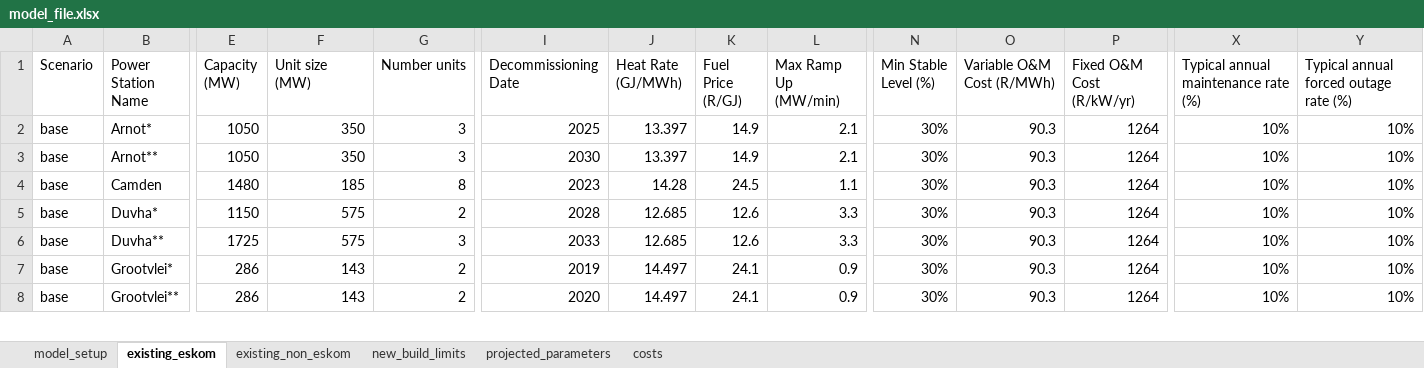
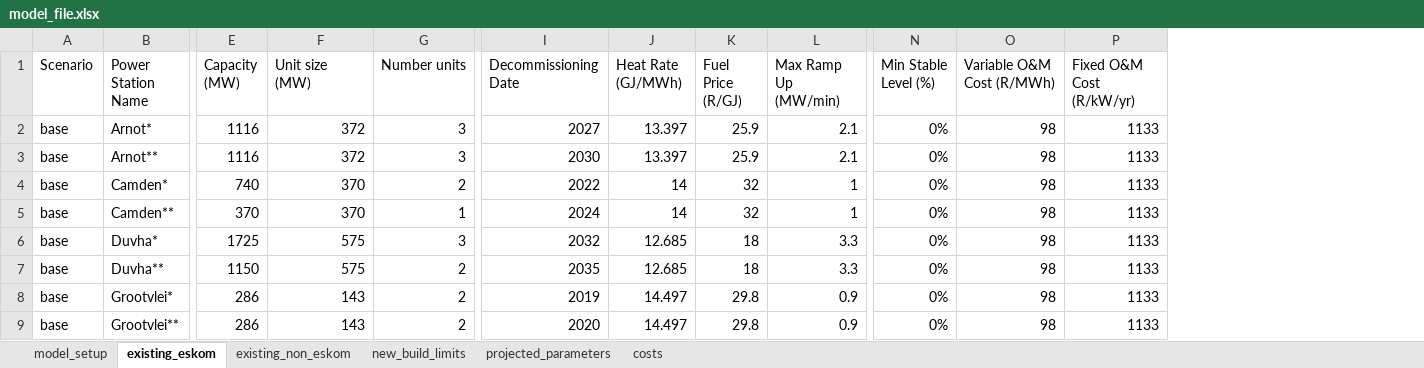
Before and after one commit to agma0/pypsa-rsa, an Excel workbook: model_file.xlsx, sheet existing_eskom, drawn as a sheet; only a part is shown, gaps mark what is left out; values as stored, in another font and other column widths than the file's, no cell formats; charts and pictures not drawn; removed rows and columns are numbered as before the commit, all else as after; rows hold the shown columns only; the diff covers the shown part only; the diff names each change by its address in the sheet, - before the commit and + after, or states it on an @@ line.

Commit message:
Costs updated following discussion with J. Calitz

```diff
--- a/model_file.xlsx (sheet existing_eskom)
+++ b/model_file.xlsx (sheet existing_eskom)
-column X, rows 1-8: Typical annual maintenance rate (%) | 10% | 10% | 10% | 10% | 10% | 10% | 10%
-column Y, rows 1-8: Typical annual forced outage rate (%) | 10% | 10% | 10% | 10% | 10% | 10% | 10%
-E2:E3 (Capacity (MW)): 1050
+E2:E3 (Capacity (MW)): 1116
-F2:F3 (Unit size (MW)): 350
+F2:F3 (Unit size (MW)): 372
-I2 (Decommissioning Date): 2025
+I2 (Decommissioning Date): 2027
-K2:K3 (Fuel Price (R/GJ)): 14.9
+K2:K3 (Fuel Price (R/GJ)): 25.9
-N2:N4 (Min Stable Level (%)): 30%
+N2:N4 (Min Stable Level (%)): 0%
-O2:O4 (Variable O&M Cost (R/MWh)): 90.3
+O2:O4 (Variable O&M Cost (R/MWh)): 98
-P2:P4 (Fixed O&M Cost (R/kW/yr)): 1264
+P2:P4 (Fixed O&M Cost (R/kW/yr)): 1133
-B4 (Power Station Name): Camden
+B4 (Power Station Name): Camden*
-E4 (Capacity (MW)): 1480
+E4 (Capacity (MW)): 740
-F4 (Unit size (MW)): 185
+F4 (Unit size (MW)): 370
-G4 (Number units): 8
+G4 (Number units): 2
-I4 (Decommissioning Date): 2023
+I4 (Decommissioning Date): 2022
-J4 (Heat Rate (GJ/MWh)): 14.28
+J4 (Heat Rate (GJ/MWh)): 14
-K4 (Fuel Price (R/GJ)): 24.5
+K4 (Fuel Price (R/GJ)): 32
-L4 (Max Ramp Up (MW/min)): 1.1
+L4 (Max Ramp Up (MW/min)): 1
+row 5: base | Camden** | 370 | 370 | 1 | 2024 | 14 | 32 | 1 | 0% | 98 | 1133
-E6 (Capacity (MW)): 1150
+E6 (Capacity (MW)): 1725
-G6 (Number units): 2
+G6 (Number units): 3
-I6 (Decommissioning Date): 2028
+I6 (Decommissioning Date): 2032
-K6:K7 (Fuel Price (R/GJ)): 12.6
+K6:K7 (Fuel Price (R/GJ)): 18
-N6:N9 (Min Stable Level (%)): 30%
+N6:N9 (Min Stable Level (%)): 0%
-O6:O9 (Variable O&M Cost (R/MWh)): 90.3
+O6:O9 (Variable O&M Cost (R/MWh)): 98
-P6:P9 (Fixed O&M Cost (R/kW/yr)): 1264
+P6:P9 (Fixed O&M Cost (R/kW/yr)): 1133
-E7 (Capacity (MW)): 1725
+E7 (Capacity (MW)): 1150
-G7 (Number units): 3
+G7 (Number units): 2
-I7 (Decommissioning Date): 2033
+I7 (Decommissioning Date): 2035
-K8:K9 (Fuel Price (R/GJ)): 24.1
+K8:K9 (Fuel Price (R/GJ)): 29.8
```
Also changed, not shown: 118 edited cells elsewhere in this sheet, sheet costs, sheet new_build_limits, sheet model_setup, cell formats, formulas that keep their value, data/ambitions_validation.xlsx, 8 other files.
